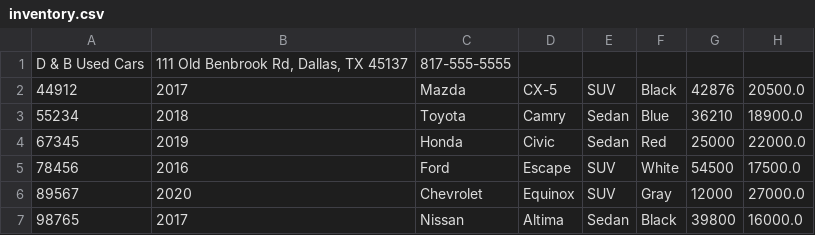
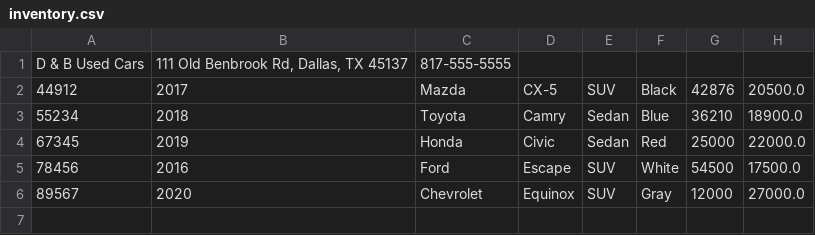
Before and after one commit to JulianRG4/Work-Shop-Car-Dealership-2, a CSV file: CarDealerWorkShop/Files/inventory.csv, drawn as a sheet.

```diff
--- a/CarDealerWorkShop/Files/inventory.csv
+++ b/CarDealerWorkShop/Files/inventory.csv
@@ -6,2 +6 @@ D & B Used Cars|"111 Old Benbrook Rd, Dallas, TX 45137"|817-555-5555
 89567|2020|Chevrolet|Equinox|SUV|Gray|12000|27000.0
-98765|2017|Nissan|Altima|Sedan|Black|39800|16000.0
```
Also changed, not shown: CarDealerWorkShop/Files/Contracts.csv.
